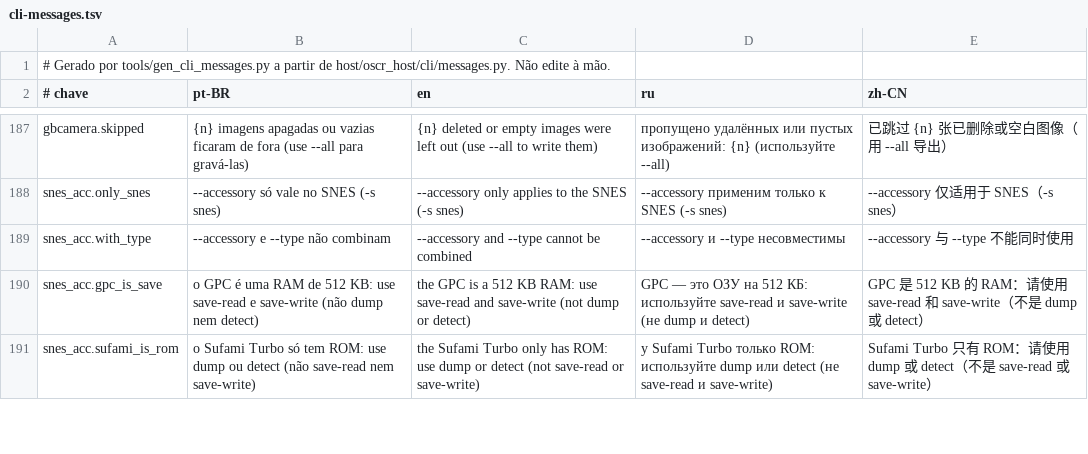
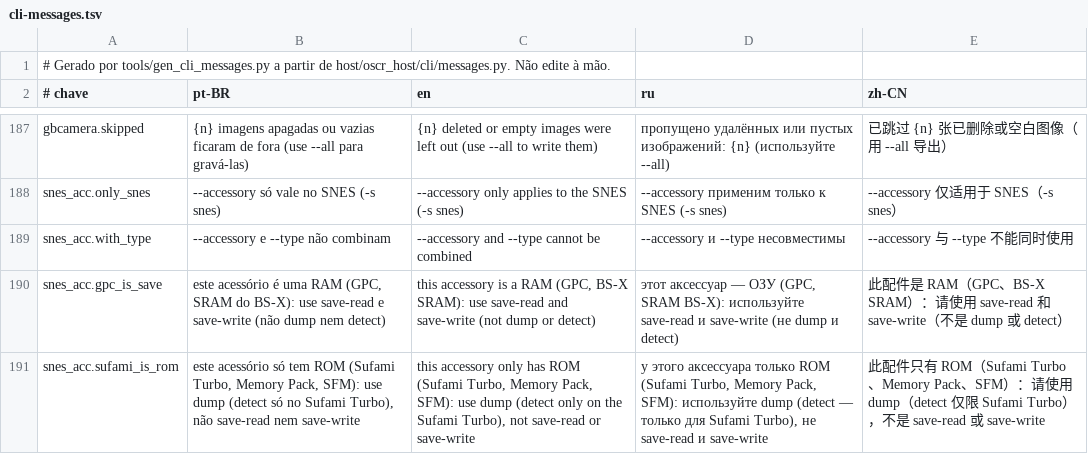
Before and after one commit to legendaryredfox/oscr_minimal, a TSV file: gui/shared/src/jvmMain/resources/oscr/cli-messages.tsv, drawn as a sheet; only a part is shown, gaps mark what is left out; the diff covers the shown part only.

Commit message:
SNES: Satellaview BS-X e SF Memory Cassette, leitura e SRAM do BS-X (D187, F-11)
Acessorios 0x8004 a 0x8016 no terceiro campo do SNES; cores satellaview e sfm ligados. F-12 conferido: nada a ligar.

```diff
--- a/gui/shared/src/jvmMain/resources/oscr/cli-messages.tsv
+++ b/gui/shared/src/jvmMain/resources/oscr/cli-messages.tsv
@@ -189,3 +189,3 @@ snes_acc.only_snes	--accessory só vale no SNES (-s snes)	--accessory only appli
 snes_acc.with_type	--accessory e --type não combinam	--accessory and --type cannot be combined	--accessory и --type несовместимы	--accessory 与 --type 不能同时使用
-snes_acc.gpc_is_save	o GPC é uma RAM de 512 KB: use save-read e save-write (não dump nem detect)	the GPC is a 512 KB RAM: use save-read and save-write (not dump or detect)	GPC — это ОЗУ на 512 КБ: используйте save-read и save-write (не dump и detect)	GPC 是 512 KB 的 RAM：请使用 save-read 和 save-write（不是 dump 或 detect）
-snes_acc.sufami_is_rom	o Sufami Turbo só tem ROM: use dump ou detect (não save-read nem save-write)	the Sufami Turbo only has ROM: use dump or detect (not save-read or save-write)	у Sufami Turbo только ROM: используйте dump или detect (не save-read и save-write)	Sufami Turbo 只有 ROM：请使用 dump 或 detect（不是 save-read 或 save-write）
+snes_acc.gpc_is_save	este acessório é uma RAM (GPC, SRAM do BS-X): use save-read e save-write (não dump nem detect)	this accessory is a RAM (GPC, BS-X SRAM): use save-read and save-write (not dump or detect)	этот аксессуар — ОЗУ (GPC, SRAM BS-X): используйте save-read и save-write (не dump и detect)	此配件是 RAM（GPC、BS-X SRAM）：请使用 save-read 和 save-write（不是 dump 或 detect）
+snes_acc.sufami_is_rom	este acessório só tem ROM (Sufami Turbo, Memory Pack, SFM): use dump (detect só no Sufami Turbo), não save-read nem save-write	this accessory only has ROM (Sufami Turbo, Memory Pack, SFM): use dump (detect only on the Sufami Turbo), not save-read or save-write	у этого аксессуара только ROM (Sufami Turbo, Memory Pack, SFM): используйте dump (detect — только для Sufami Turbo), не save-read и save-write	此配件只有 ROM（Sufami Turbo、Memory Pack、SFM）：请使用 dump（detect 仅限 Sufami Turbo），不是 save-read 或 save-write
```
Also changed, not shown: 8 edited cells elsewhere in this file, 24 other files.
